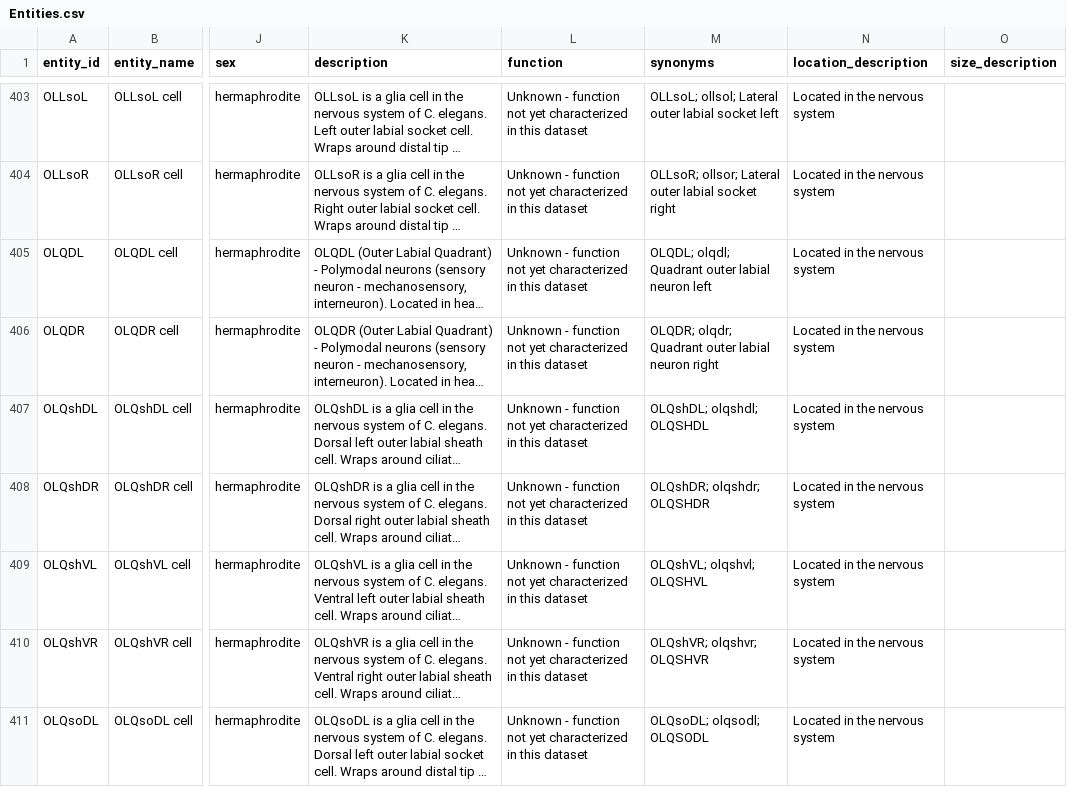
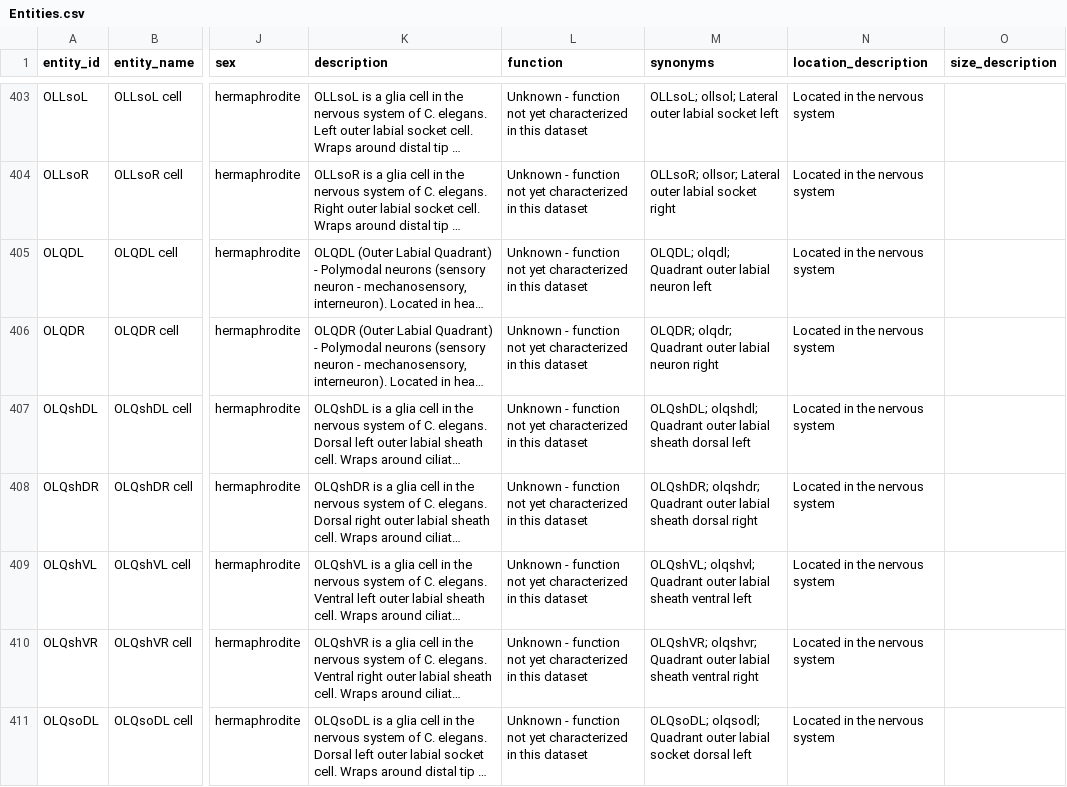
Before and after one commit to chriscrocker79/wormatlas, a CSV file: exports/Entities.csv, drawn as a sheet; only a part is shown, gaps mark what is left out; long unchanged cells end in …; the diff covers the shown part only; the diff names each change by its address in the sheet, - before the commit and + after, or states it on an @@ line.

```diff
--- a/exports/Entities.csv
+++ b/exports/Entities.csv
-M407 (synonyms): OLQshDL; olqshdl; OLQSHDL
+M407 (synonyms): OLQshDL; olqshdl; Quadrant outer labial sheath dorsal left
-M408 (synonyms): OLQshDR; olqshdr; OLQSHDR
+M408 (synonyms): OLQshDR; olqshdr; Quadrant outer labial sheath dorsal right
-M409 (synonyms): OLQshVL; olqshvl; OLQSHVL
+M409 (synonyms): OLQshVL; olqshvl; Quadrant outer labial sheath ventral left
-M410 (synonyms): OLQshVR; olqshvr; OLQSHVR
+M410 (synonyms): OLQshVR; olqshvr; Quadrant outer labial sheath ventral right
-M411 (synonyms): OLQsoDL; olqsodl; OLQSODL
+M411 (synonyms): OLQsoDL; olqsodl; Quadrant outer labial socket dorsal left
```
Also changed, not shown: 3 added rows and 14 edited cells elsewhere in this file, exports/Relationships.csv, 2 other files.
